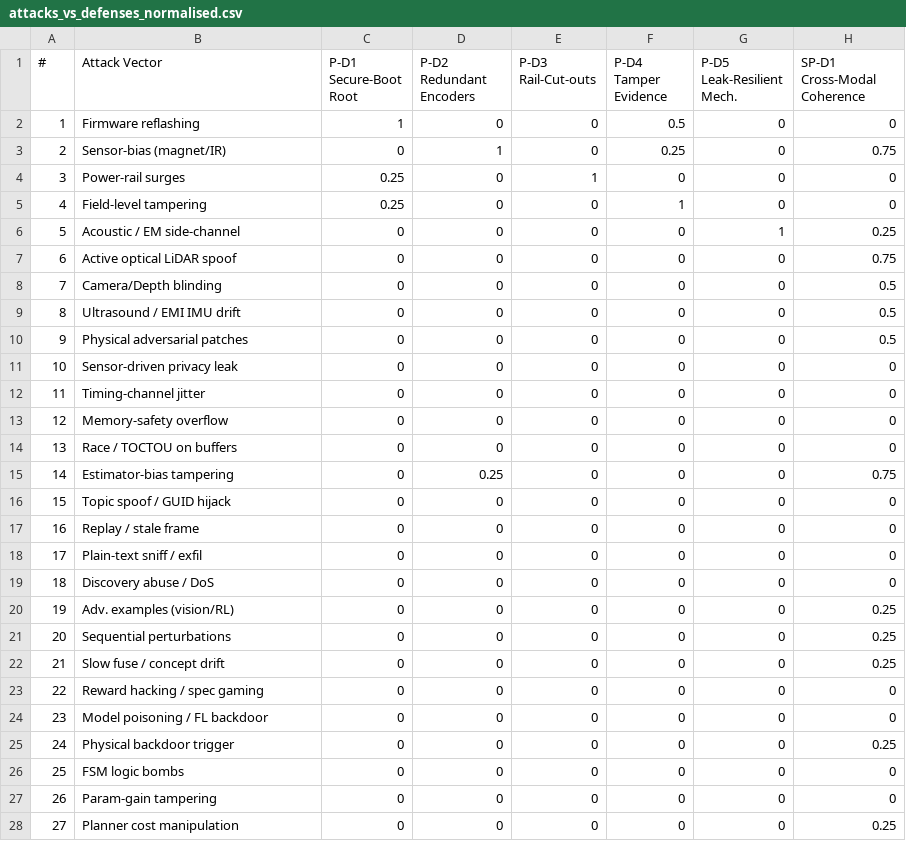
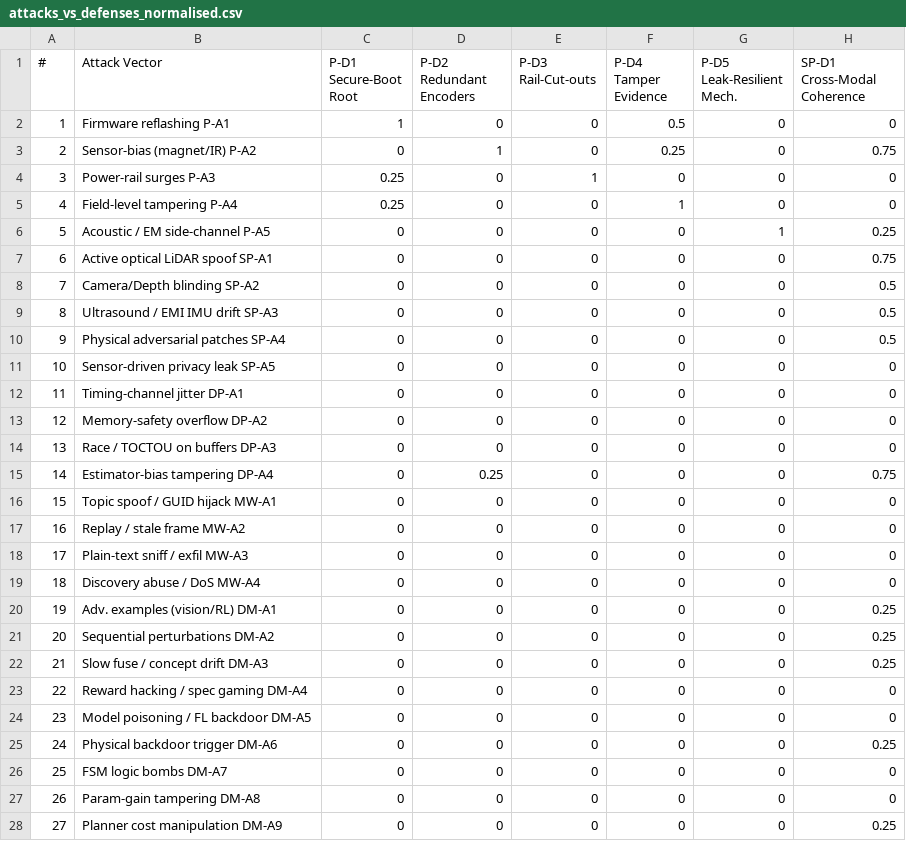
Before and after one commit to anonymous4sc1ence/submission, a CSV file: 1. RISK_MAP/data/attacks_vs_defenses_normalised.csv, drawn as a sheet; only a part is shown; the diff covers the shown part only; the diff names each change by its address in the sheet, - before the commit and + after, or states it on an @@ line.

```diff
--- a/1. RISK_MAP/data/attacks_vs_defenses_normalised.csv
+++ b/1. RISK_MAP/data/attacks_vs_defenses_normalised.csv
-B2 (Attack Vector): Firmware reflashing
+B2 (Attack Vector): Firmware reflashing P-A1
-B3 (Attack Vector): Sensor-bias (magnet/IR)
+B3 (Attack Vector): Sensor-bias (magnet/IR) P-A2
-B4 (Attack Vector): Power-rail surges
+B4 (Attack Vector): Power-rail surges P-A3
-B5 (Attack Vector): Field-level tampering
+B5 (Attack Vector): Field-level tampering P-A4
-B6 (Attack Vector): Acoustic / EM side-channel
+B6 (Attack Vector): Acoustic / EM side-channel P-A5
-B7 (Attack Vector): Active optical LiDAR spoof
+B7 (Attack Vector): Active optical LiDAR spoof SP-A1
-B8 (Attack Vector): Camera/Depth blinding
+B8 (Attack Vector): Camera/Depth blinding SP-A2
-B9 (Attack Vector): Ultrasound / EMI IMU drift
+B9 (Attack Vector): Ultrasound / EMI IMU drift SP-A3
-B10 (Attack Vector): Physical adversarial patches
+B10 (Attack Vector): Physical adversarial patches SP-A4
-B11 (Attack Vector): Sensor-driven privacy leak
+B11 (Attack Vector): Sensor-driven privacy leak SP-A5
-B12 (Attack Vector): Timing-channel jitter
+B12 (Attack Vector): Timing-channel jitter DP-A1
-B13 (Attack Vector): Memory-safety overflow
+B13 (Attack Vector): Memory-safety overflow DP-A2
-B14 (Attack Vector): Race / TOCTOU on buffers
+B14 (Attack Vector): Race / TOCTOU on buffers DP-A3
-B15 (Attack Vector): Estimator-bias tampering
+B15 (Attack Vector): Estimator-bias tampering DP-A4
-B16 (Attack Vector): Topic spoof / GUID hijack
+B16 (Attack Vector): Topic spoof / GUID hijack MW-A1
-B17 (Attack Vector): Replay / stale frame
+B17 (Attack Vector): Replay / stale frame MW-A2
-B18 (Attack Vector): Plain-text sniff / exfil
+B18 (Attack Vector): Plain-text sniff / exfil MW-A3
-B19 (Attack Vector): Discovery abuse / DoS
+B19 (Attack Vector): Discovery abuse / DoS MW-A4
-B20 (Attack Vector): Adv. examples (vision/RL)
+B20 (Attack Vector): Adv. examples (vision/RL) DM-A1
-B21 (Attack Vector): Sequential perturbations
+B21 (Attack Vector): Sequential perturbations DM-A2
-B22 (Attack Vector): Slow fuse / concept drift
+B22 (Attack Vector): Slow fuse / concept drift DM-A3
-B23 (Attack Vector): Reward hacking / spec gaming
+B23 (Attack Vector): Reward hacking / spec gaming DM-A4
-B24 (Attack Vector): Model poisoning / FL backdoor
+B24 (Attack Vector): Model poisoning / FL backdoor DM-A5
-B25 (Attack Vector): Physical backdoor trigger
+B25 (Attack Vector): Physical backdoor trigger DM-A6
-B26 (Attack Vector): FSM logic bombs
+B26 (Attack Vector): FSM logic bombs DM-A7
-B27 (Attack Vector): Param-gain tampering
+B27 (Attack Vector): Param-gain tampering DM-A8
-B28 (Attack Vector): Planner cost manipulation
+B28 (Attack Vector): Planner cost manipulation DM-A9
```
Also changed, not shown: 12 edited cells elsewhere in this file, 1. RISK_MAP/data/Digit_applicable_attacks.csv, 1. RISK_MAP/data/G1_EDU_applicable_attacks.csv, 32 other files.
